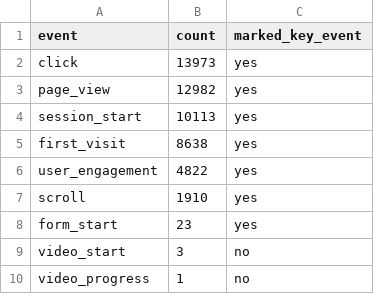
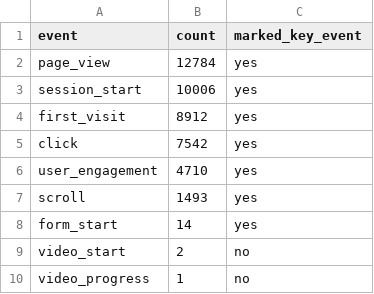
Before and after one commit to Tohomito/atm-dashboard, a CSV file: data/ga4/events_30d.csv, drawn as a sheet.

```diff
--- a/data/ga4/events_30d.csv
+++ b/data/ga4/events_30d.csv
@@ -1,10 +1,10 @@
 event,count,marked_key_event
-click,13973,yes
-page_view,12982,yes
-session_start,10113,yes
-first_visit,8638,yes
-user_engagement,4822,yes
-scroll,1910,yes
-form_start,23,yes
-video_start,3,no
+page_view,12784,yes
+session_start,10006,yes
+first_visit,8912,yes
+click,7542,yes
+user_engagement,4710,yes
+scroll,1493,yes
+form_start,14,yes
+video_start,2,no
 video_progress,1,no
```
Also changed, not shown: data/ga4/channels_30d.csv, data/ga4/landing_pages_30d.csv, 4 other files.
